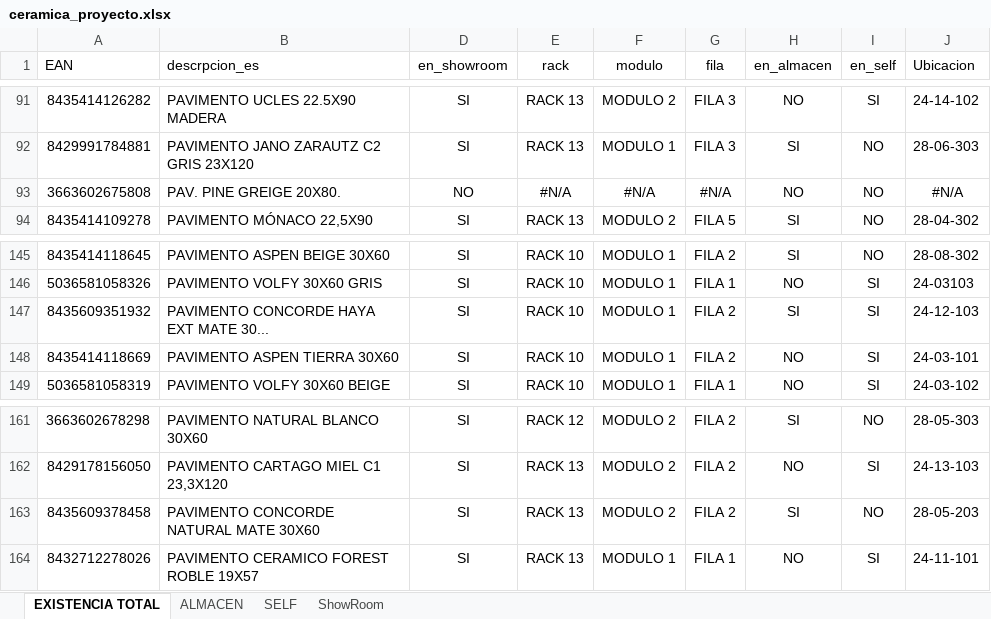
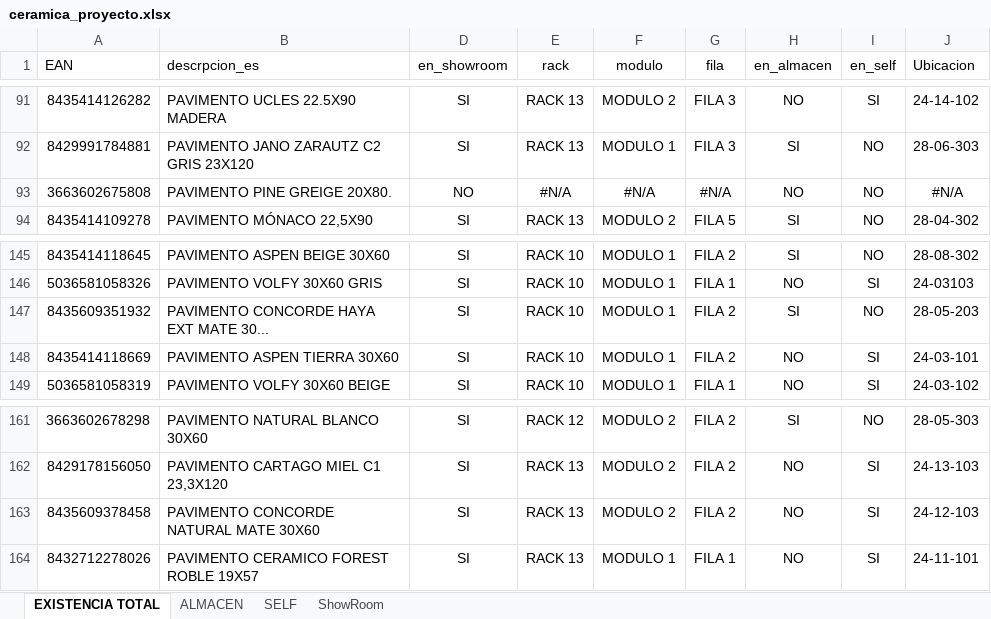
Before and after one commit to alexiscamero/buscador_ceramica, an Excel workbook: ceramica_proyecto.xlsx, sheet EXISTENCIA TOTAL, drawn as a sheet; only a part is shown, gaps mark what is left out; values as stored, in another font and other column widths than the file's, no borders; table styles not drawn; the diff names each change by its address in the sheet, - before the commit and + after, or states it on an @@ line.

```diff
--- a/ceramica_proyecto.xlsx (sheet EXISTENCIA TOTAL)
+++ b/ceramica_proyecto.xlsx (sheet EXISTENCIA TOTAL)
-B93 (descrpcion_es): PAV. PINE GREIGE 20X80.
+B93 (descrpcion_es): PAVIMENTO PINE GREIGE 20X80.
-I147 (en_self): SI
+I147 (en_self): NO
-J147 (Ubicacion): 24-12-103
+J147 (Ubicacion): 28-05-203
-H163 (en_almacen): SI
+H163 (en_almacen): NO
-I163 (en_self): NO
+I163 (en_self): SI
-J163 (Ubicacion): 28-05-203
+J163 (Ubicacion): 24-12-103
```
Also changed, not shown: sheet ShowRoom, sheet SELF, sheet ALMACEN, 1 other file.
